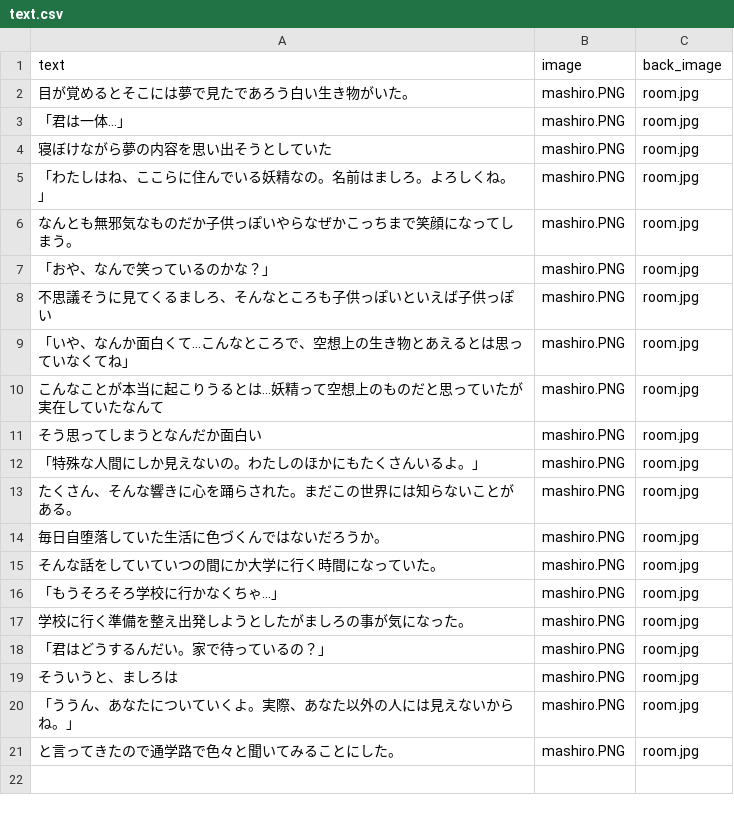
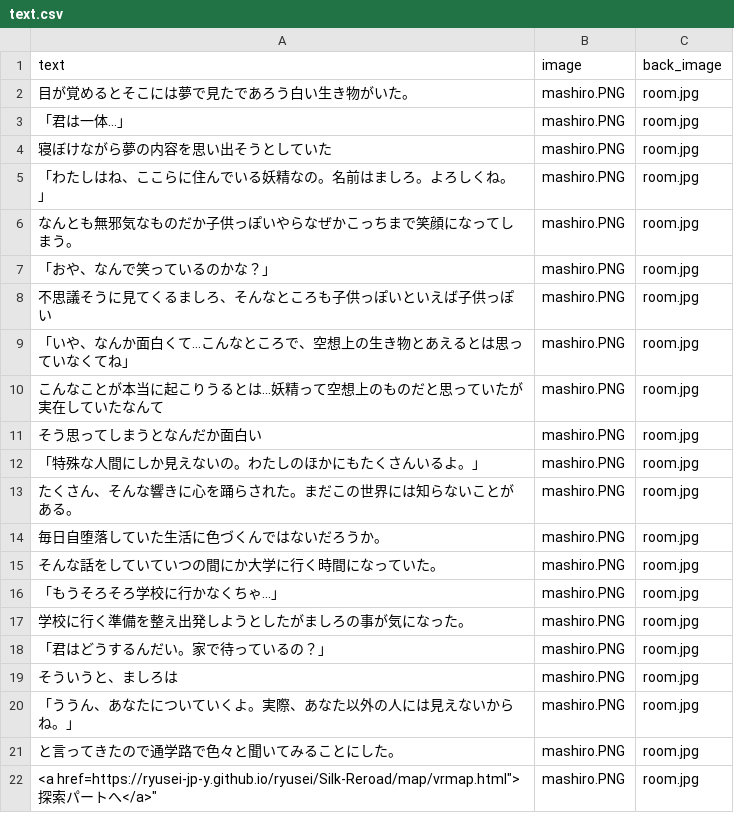
Before and after one commit to ryusei-jp-Y/ryusei, a CSV file: Silk-Reroad/text.csv, drawn as a sheet.

```diff
--- a/Silk-Reroad/text.csv
+++ b/Silk-Reroad/text.csv
@@ -21 +21,2 @@
 "と言ってきたので通学路で色々と聞いてみることにした。","mashiro.PNG","room.jpg"
+"<a href="https://ryusei-jp-y.github.io/ryusei/Silk-Reroad/map/vrmap.html">探索パートへ</a>","mashiro.PNG","room.jpg"
```
Also changed, not shown: 17 other files.
